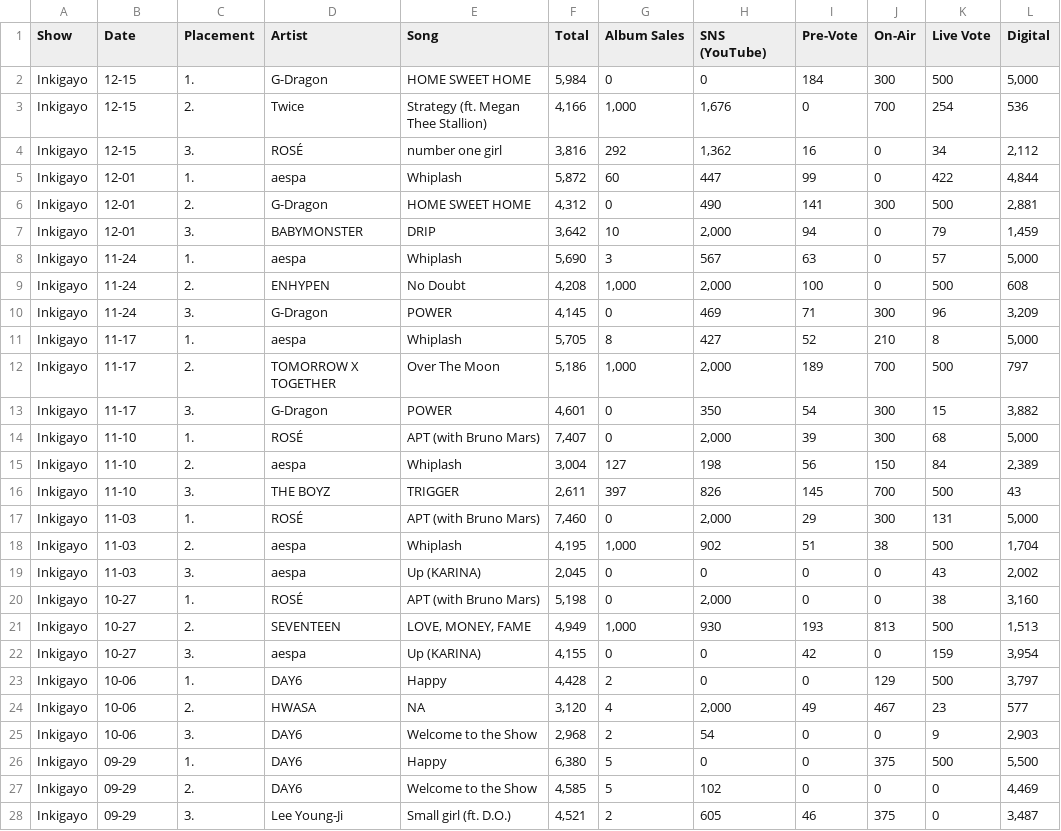
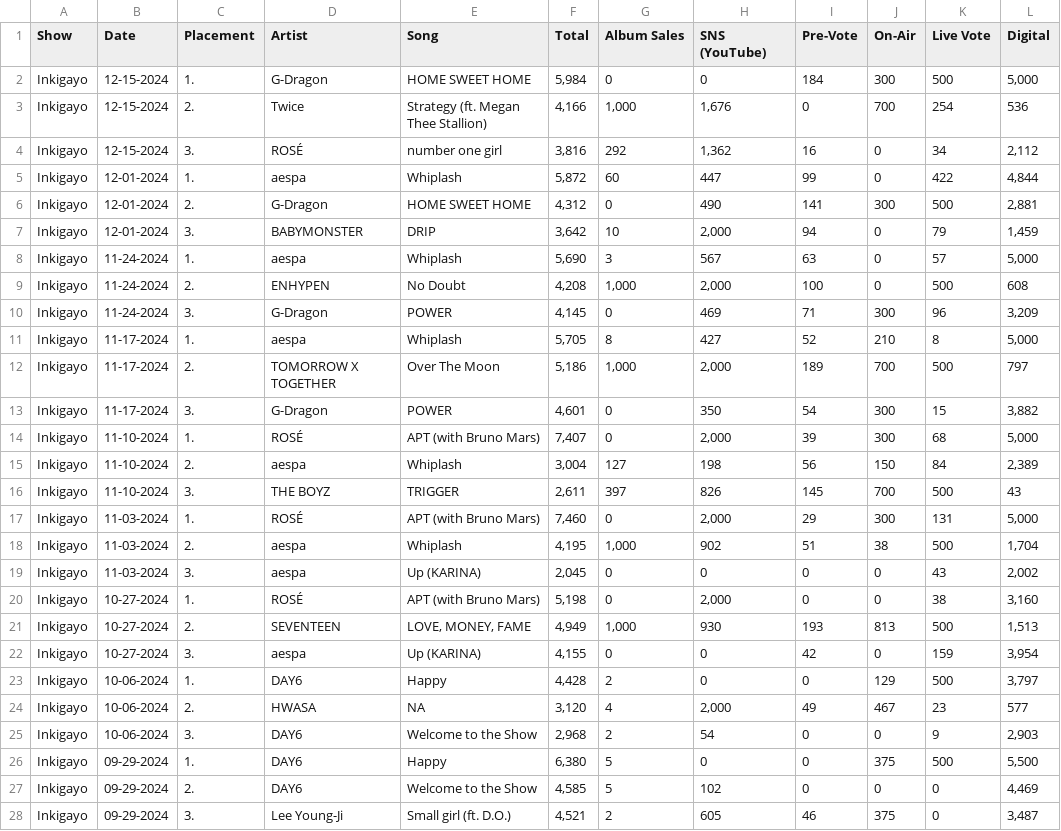
Before and after one commit to ccaban6/love-dive-into-kpop-music-show-winners, a CSV file: data/tables/2024_Inkigayo.csv, drawn as a sheet; only a part is shown; the diff covers the shown part only.

```diff
--- a/data/tables/2024_Inkigayo.csv
+++ b/data/tables/2024_Inkigayo.csv
@@ -1,28 +1,28 @@
 Show,Date,Placement,Artist,Song,Total,Album Sales,SNS (YouTube),Pre-Vote,On-Air,Live Vote,Digital
-Inkigayo,12-15,1.,G-Dragon,HOME SWEET HOME,"5,984",0,0,184,300,500,"5,000"
-Inkigayo,12-15,2.,Twice,Strategy (ft. Megan Thee Stallion),"4,166","1,000","1,676",0,700,254,536
-Inkigayo,12-15,3.,ROSÉ,number one girl,"3,816",292,"1,362",16,0,34,"2,112"
-Inkigayo,12-01,1.,aespa,Whiplash,"5,872",60,447,99,0,422,"4,844"
-Inkigayo,12-01,2.,G-Dragon,HOME SWEET HOME,"4,312",0,490,141,300,500,"2,881"
-Inkigayo,12-01,3.,BABYMONSTER,DRIP,"3,642",10,"2,000",94,0,79,"1,459"
-Inkigayo,11-24,1.,aespa,Whiplash,"5,690",3,567,63,0,57,"5,000"
-Inkigayo,11-24,2.,ENHYPEN,No Doubt,"4,208","1,000","2,000",100,0,500,608
-Inkigayo,11-24,3.,G-Dragon,POWER,"4,145",0,469,71,300,96,"3,209"
-Inkigayo,11-17,1.,aespa,Whiplash,"5,705",8,427,52,210,8,"5,000"
-Inkigayo,11-17,2.,TOMORROW X TOGETHER,Over The Moon,"5,186","1,000","2,000",189,700,500,797
-Inkigayo,11-17,3.,G-Dragon,POWER,"4,601",0,350,54,300,15,"3,882"
-Inkigayo,11-10,1.,ROSÉ,APT (with Bruno Mars),"7,407",0,"2,000",39,300,68,"5,000"
-Inkigayo,11-10,2.,aespa,Whiplash,"3,004",127,198,56,150,84,"2,389"
-Inkigayo,11-10,3.,THE BOYZ,TRIGGER,"2,611",397,826,145,700,500,43
-Inkigayo,11-03,1.,ROSÉ,APT (with Bruno Mars),"7,460",0,"2,000",29,300,131,"5,000"
-Inkigayo,11-03,2.,aespa,Whiplash,"4,195","1,000",902,51,38,500,"1,704"
-Inkigayo,11-03,3.,aespa,Up (KARINA),"2,045",0,0,0,0,43,"2,002"
-Inkigayo,10-27,1.,ROSÉ,APT (with Bruno Mars),"5,198",0,"2,000",0,0,38,"3,160"
-Inkigayo,10-27,2.,SEVENTEEN,"LOVE, MONEY, FAME","4,949","1,000",930,193,813,500,"1,513"
-Inkigayo,10-27,3.,aespa,Up (KARINA),"4,155",0,0,42,0,159,"3,954"
-Inkigayo,10-06,1.,DAY6,Happy,"4,428",2,0,0,129,500,"3,797"
-Inkigayo,10-06,2.,HWASA,NA,"3,120",4,"2,000",49,467,23,577
-Inkigayo,10-06,3.,DAY6,Welcome to the Show,"2,968",2,54,0,0,9,"2,903"
-Inkigayo,09-29,1.,DAY6,Happy,"6,380",5,0,0,375,500,"5,500"
-Inkigayo,09-29,2.,DAY6,Welcome to the Show,"4,585",5,102,0,0,0,"4,469"
-Inkigayo,09-29,3.,Lee Young-Ji,Small girl (ft. D.O.),"4,521",2,605,46,375,0,"3,487"
+Inkigayo,12-15-2024,1.,G-Dragon,HOME SWEET HOME,"5,984",0,0,184,300,500,"5,000"
+Inkigayo,12-15-2024,2.,Twice,Strategy (ft. Megan Thee Stallion),"4,166","1,000","1,676",0,700,254,536
+Inkigayo,12-15-2024,3.,ROSÉ,number one girl,"3,816",292,"1,362",16,0,34,"2,112"
+Inkigayo,12-01-2024,1.,aespa,Whiplash,"5,872",60,447,99,0,422,"4,844"
+Inkigayo,12-01-2024,2.,G-Dragon,HOME SWEET HOME,"4,312",0,490,141,300,500,"2,881"
+Inkigayo,12-01-2024,3.,BABYMONSTER,DRIP,"3,642",10,"2,000",94,0,79,"1,459"
+Inkigayo,11-24-2024,1.,aespa,Whiplash,"5,690",3,567,63,0,57,"5,000"
+Inkigayo,11-24-2024,2.,ENHYPEN,No Doubt,"4,208","1,000","2,000",100,0,500,608
+Inkigayo,11-24-2024,3.,G-Dragon,POWER,"4,145",0,469,71,300,96,"3,209"
+Inkigayo,11-17-2024,1.,aespa,Whiplash,"5,705",8,427,52,210,8,"5,000"
+Inkigayo,11-17-2024,2.,TOMORROW X TOGETHER,Over The Moon,"5,186","1,000","2,000",189,700,500,797
+Inkigayo,11-17-2024,3.,G-Dragon,POWER,"4,601",0,350,54,300,15,"3,882"
+Inkigayo,11-10-2024,1.,ROSÉ,APT (with Bruno Mars),"7,407",0,"2,000",39,300,68,"5,000"
+Inkigayo,11-10-2024,2.,aespa,Whiplash,"3,004",127,198,56,150,84,"2,389"
+Inkigayo,11-10-2024,3.,THE BOYZ,TRIGGER,"2,611",397,826,145,700,500,43
+Inkigayo,11-03-2024,1.,ROSÉ,APT (with Bruno Mars),"7,460",0,"2,000",29,300,131,"5,000"
+Inkigayo,11-03-2024,2.,aespa,Whiplash,"4,195","1,000",902,51,38,500,"1,704"
+Inkigayo,11-03-2024,3.,aespa,Up (KARINA),"2,045",0,0,0,0,43,"2,002"
+Inkigayo,10-27-2024,1.,ROSÉ,APT (with Bruno Mars),"5,198",0,"2,000",0,0,38,"3,160"
+Inkigayo,10-27-2024,2.,SEVENTEEN,"LOVE, MONEY, FAME","4,949","1,000",930,193,813,500,"1,513"
+Inkigayo,10-27-2024,3.,aespa,Up (KARINA),"4,155",0,0,42,0,159,"3,954"
+Inkigayo,10-06-2024,1.,DAY6,Happy,"4,428",2,0,0,129,500,"3,797"
+Inkigayo,10-06-2024,2.,HWASA,NA,"3,120",4,"2,000",49,467,23,577
+Inkigayo,10-06-2024,3.,DAY6,Welcome to the Show,"2,968",2,54,0,0,9,"2,903"
+Inkigayo,09-29-2024,1.,DAY6,Happy,"6,380",5,0,0,375,500,"5,500"
+Inkigayo,09-29-2024,2.,DAY6,Welcome to the Show,"4,585",5,102,0,0,0,"4,469"
+Inkigayo,09-29-2024,3.,Lee Young-Ji,Small girl (ft. D.O.),"4,521",2,605,46,375,0,"3,487"
```
Also changed, not shown: 92 edited cells elsewhere in this file, data/tables/2023_Inkigayo.csv, data/tables/2023_Show_Champion.csv, 39 other files.
